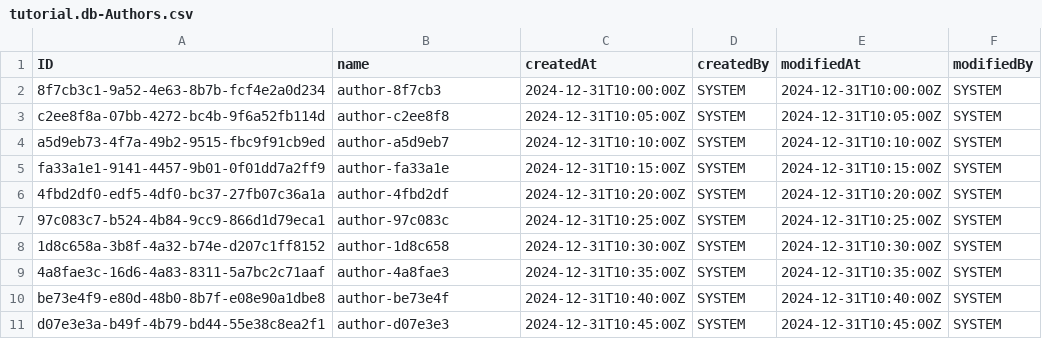
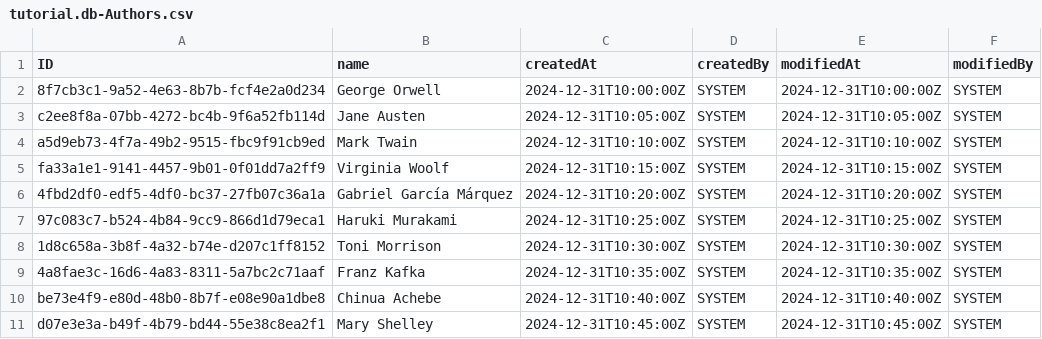
Before and after one commit to Velcar1/Bookstore-CAP-Tutorial, a CSV file: db/data/tutorial.db-Authors.csv, drawn as a sheet.

```diff
--- a/db/data/tutorial.db-Authors.csv
+++ b/db/data/tutorial.db-Authors.csv
@@ -1,11 +1,11 @@
 ID,name,createdAt,createdBy,modifiedAt,modifiedBy
-8f7cb3c1-9a52-4e63-8b7b-fcf4e2a0d234,author-8f7cb3,2024-12-31T10:00:00Z,SYSTEM,2024-12-31T10:00:00Z,SYSTEM
-c2ee8f8a-07bb-4272-bc4b-9f6a52fb114d,author-c2ee8f8,2024-12-31T10:05:00Z,SYSTEM,2024-12-31T10:05:00Z,SYSTEM
-a5d9eb73-4f7a-49b2-9515-fbc9f91cb9ed,author-a5d9eb7,2024-12-31T10:10:00Z,SYSTEM,2024-12-31T10:10:00Z,SYSTEM
-fa33a1e1-9141-4457-9b01-0f01dd7a2ff9,author-fa33a1e,2024-12-31T10:15:00Z,SYSTEM,2024-12-31T10:15:00Z,SYSTEM
-4fbd2df0-edf5-4df0-bc37-27fb07c36a1a,author-4fbd2df,2024-12-31T10:20:00Z,SYSTEM,2024-12-31T10:20:00Z,SYSTEM
-97c083c7-b524-4b84-9cc9-866d1d79eca1,author-97c083c,2024-12-31T10:25:00Z,SYSTEM,2024-12-31T10:25:00Z,SYSTEM
-1d8c658a-3b8f-4a32-b74e-d207c1ff8152,author-1d8c658,2024-12-31T10:30:00Z,SYSTEM,2024-12-31T10:30:00Z,SYSTEM
-4a8fae3c-16d6-4a83-8311-5a7bc2c71aaf,author-4a8fae3,2024-12-31T10:35:00Z,SYSTEM,2024-12-31T10:35:00Z,SYSTEM
-be73e4f9-e80d-48b0-8b7f-e08e90a1dbe8,author-be73e4f,2024-12-31T10:40:00Z,SYSTEM,2024-12-31T10:40:00Z,SYSTEM
-d07e3e3a-b49f-4b79-bd44-55e38c8ea2f1,author-d07e3e3,2024-12-31T10:45:00Z,SYSTEM,2024-12-31T10:45:00Z,SYSTEM
+8f7cb3c1-9a52-4e63-8b7b-fcf4e2a0d234,George Orwell,2024-12-31T10:00:00Z,SYSTEM,2024-12-31T10:00:00Z,SYSTEM
+c2ee8f8a-07bb-4272-bc4b-9f6a52fb114d,Jane Austen,2024-12-31T10:05:00Z,SYSTEM,2024-12-31T10:05:00Z,SYSTEM
+a5d9eb73-4f7a-49b2-9515-fbc9f91cb9ed,Mark Twain,2024-12-31T10:10:00Z,SYSTEM,2024-12-31T10:10:00Z,SYSTEM
+fa33a1e1-9141-4457-9b01-0f01dd7a2ff9,Virginia Woolf,2024-12-31T10:15:00Z,SYSTEM,2024-12-31T10:15:00Z,SYSTEM
+4fbd2df0-edf5-4df0-bc37-27fb07c36a1a,Gabriel García Márquez,2024-12-31T10:20:00Z,SYSTEM,2024-12-31T10:20:00Z,SYSTEM
+97c083c7-b524-4b84-9cc9-866d1d79eca1,Haruki Murakami,2024-12-31T10:25:00Z,SYSTEM,2024-12-31T10:25:00Z,SYSTEM
+1d8c658a-3b8f-4a32-b74e-d207c1ff8152,Toni Morrison,2024-12-31T10:30:00Z,SYSTEM,2024-12-31T10:30:00Z,SYSTEM
+4a8fae3c-16d6-4a83-8311-5a7bc2c71aaf,Franz Kafka,2024-12-31T10:35:00Z,SYSTEM,2024-12-31T10:35:00Z,SYSTEM
+be73e4f9-e80d-48b0-8b7f-e08e90a1dbe8,Chinua Achebe,2024-12-31T10:40:00Z,SYSTEM,2024-12-31T10:40:00Z,SYSTEM
+d07e3e3a-b49f-4b79-bd44-55e38c8ea2f1,Mary Shelley,2024-12-31T10:45:00Z,SYSTEM,2024-12-31T10:45:00Z,SYSTEM
```
Also changed, not shown: 3 other files.
